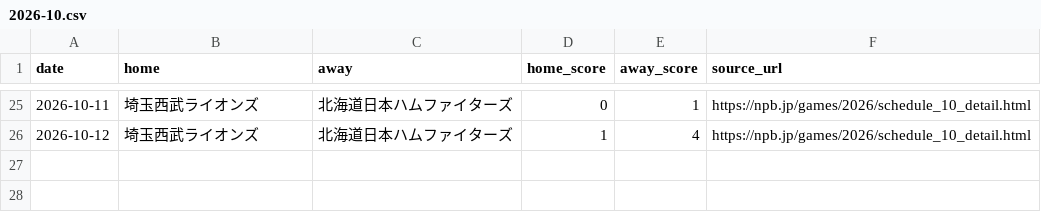
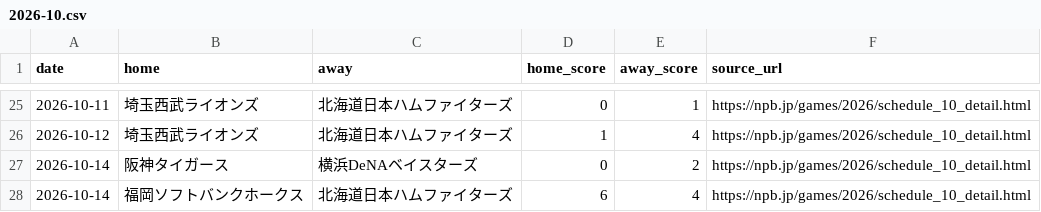
Before and after one commit to sasasotaro1202-star/Baseball-Prediction-System, a CSV file: data/experience/official_results/2026-10.csv, drawn as a sheet; only a part is shown, gaps mark what is left out.

```diff
--- a/data/experience/official_results/2026-10.csv
+++ b/data/experience/official_results/2026-10.csv
@@ -26 +26,3 @@ date,home,away,home_score,away_score,source_url
 2026-10-12,埼玉西武ライオンズ,北海道日本ハムファイターズ,1,4,https://npb.jp/games/2026/schedule_10_detail.html
+2026-10-14,阪神タイガース,横浜DeNAベイスターズ,0,2,https://npb.jp/games/2026/schedule_10_detail.html
+2026-10-14,福岡ソフトバンクホークス,北海道日本ハムファイターズ,6,4,https://npb.jp/games/2026/schedule_10_detail.html
```
Also changed, not shown: data/experience/research_shadow/shadow_experience_ledger.csv, 3 other files.
